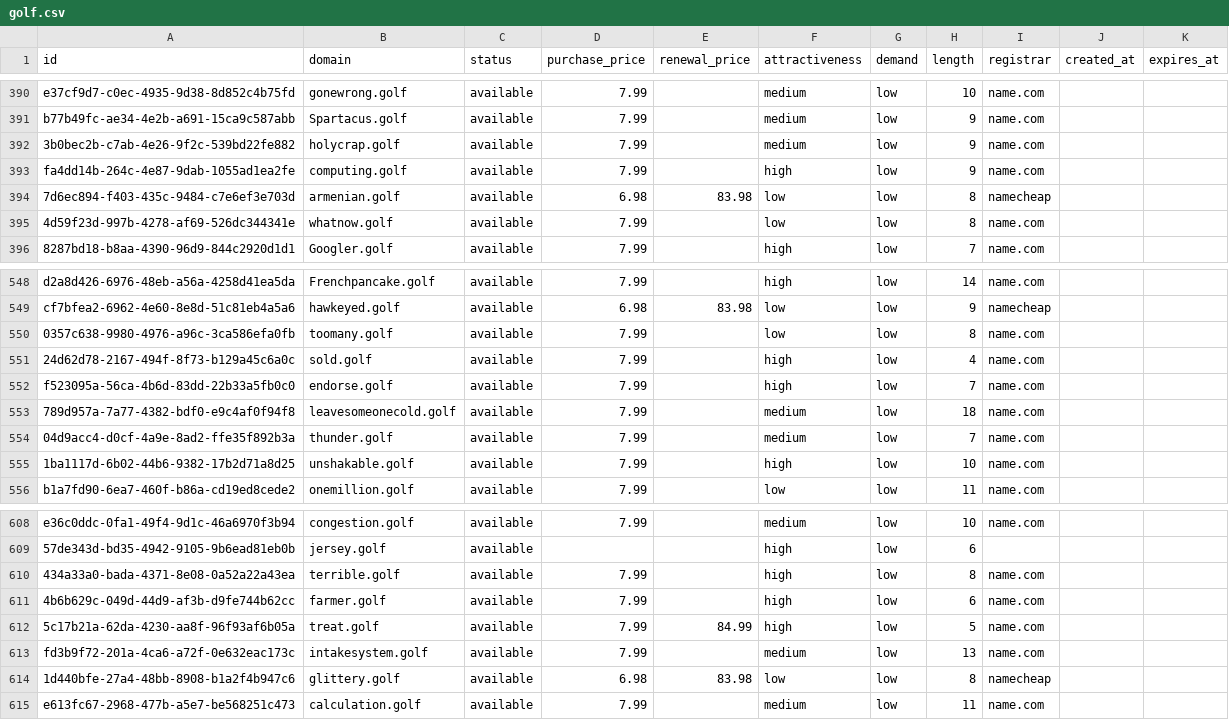
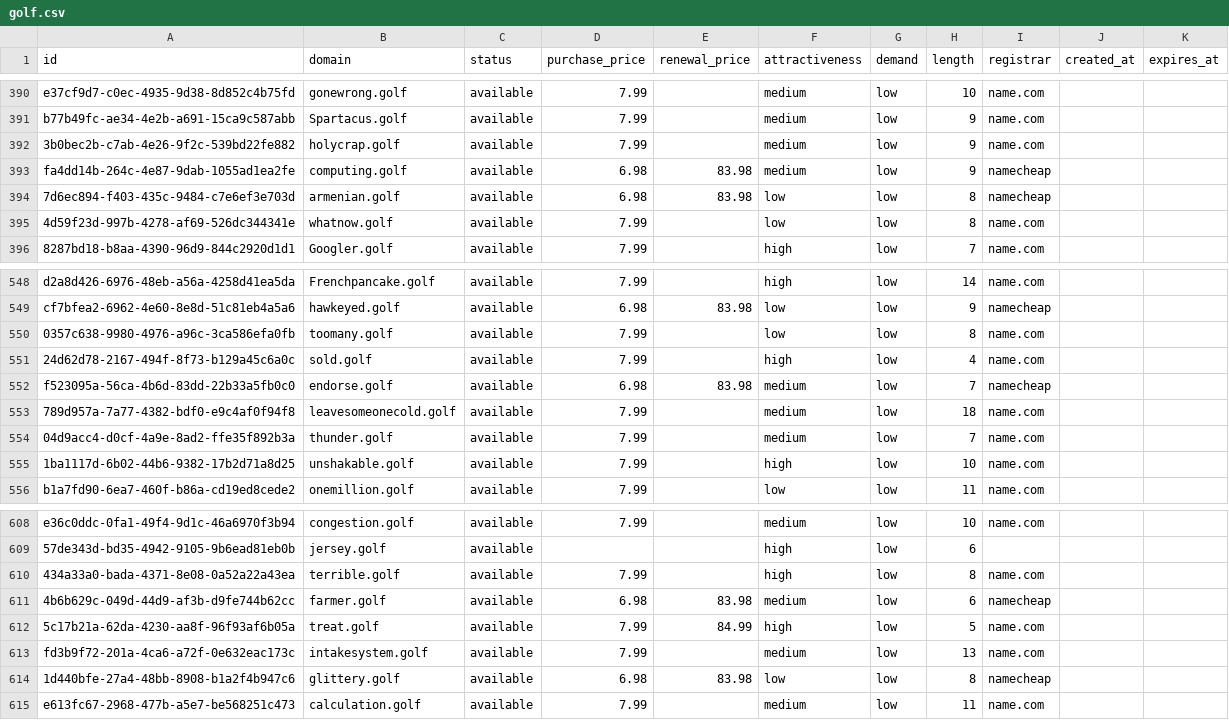
Before and after one commit to UniqueDomains/golf-oneword-domains, a CSV file: golf.csv, drawn as a sheet; only a part is shown, gaps mark what is left out.

Commit message:
Domains update

```diff
--- a/golf.csv
+++ b/golf.csv
@@ -392,3 +392,3 @@ b77b49fc-ae34-4e2b-a691-15ca9c587abb,Spartacus.golf,available,7.99,,medium,low,9
 3b0bec2b-c7ab-4e26-9f2c-539bd22fe882,holycrap.golf,available,7.99,,medium,low,9,name.com,,
-fa4dd14b-264c-4e87-9dab-1055ad1ea2fe,computing.golf,available,7.99,,high,low,9,name.com,,
+fa4dd14b-264c-4e87-9dab-1055ad1ea2fe,computing.golf,available,6.98,83.98,medium,low,9,namecheap,,
 7d6ec894-f403-435c-9484-c7e6ef3e703d,armenian.golf,available,6.98,83.98,low,low,8,namecheap,,
@@ -551,3 +551,3 @@ cf7bfea2-6962-4e60-8e8d-51c81eb4a5a6,hawkeyed.golf,available,6.98,83.98,low,low,
 24d62d78-2167-494f-8f73-b129a45c6a0c,sold.golf,available,7.99,,high,low,4,name.com,,
-f523095a-56ca-4b6d-83dd-22b33a5fb0c0,endorse.golf,available,7.99,,high,low,7,name.com,,
+f523095a-56ca-4b6d-83dd-22b33a5fb0c0,endorse.golf,available,6.98,83.98,medium,low,7,namecheap,,
 789d957a-7a77-4382-bdf0-e9c4af0f94f8,leavesomeonecold.golf,available,7.99,,medium,low,18,name.com,,
@@ -610,3 +610,3 @@ e36c0ddc-0fa1-49f4-9d1c-46a6970f3b94,congestion.golf,available,7.99,,medium,low,
 434a33a0-bada-4371-8e08-0a52a22a43ea,terrible.golf,available,7.99,,high,low,8,name.com,,
-4b6b629c-049d-44d9-af3b-d9fe744b62cc,farmer.golf,available,7.99,,high,low,6,name.com,,
+4b6b629c-049d-44d9-af3b-d9fe744b62cc,farmer.golf,available,6.98,83.98,medium,low,6,namecheap,,
 5c17b21a-62da-4230-aa8f-96f93af6b05a,treat.golf,available,7.99,84.99,high,low,5,name.com,,
```
Also changed, not shown: 4 other files.
